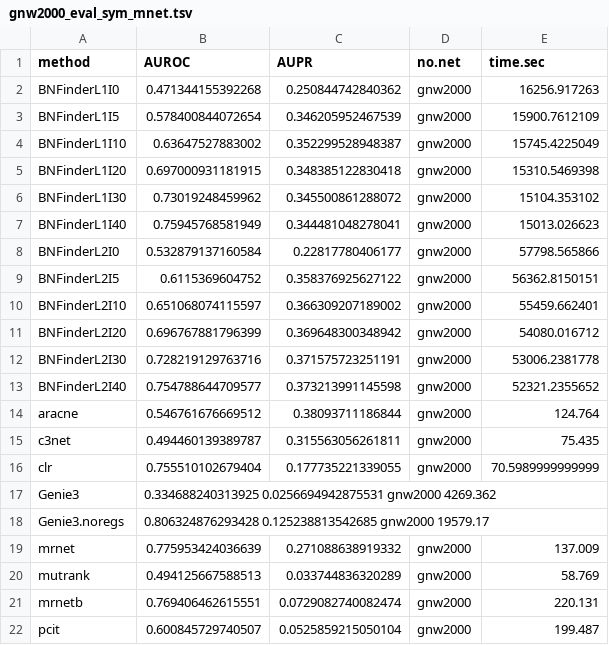
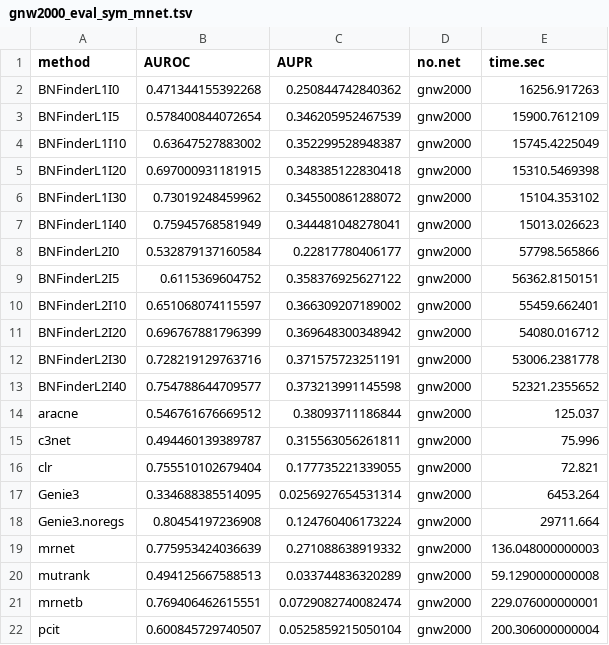
Before and after one commit to sysbio-vo/article-bnf-suppl, a TSV file: eval/gnw2000_eval_sym_mnet.tsv, drawn as a sheet.

```diff
--- a/eval/gnw2000_eval_sym_mnet.tsv
+++ b/eval/gnw2000_eval_sym_mnet.tsv
@@ -13,10 +13,10 @@ BNFinderL2I30	0.728219129763716	0.371575723251191	gnw2000	53006.2381778
 BNFinderL2I40	0.754788644709577	0.373213991145598	gnw2000	52321.2355652
-aracne	0.546761676669512	0.38093711186844	gnw2000	124.764
-c3net	0.494460139389787	0.315563056261811	gnw2000	75.435
-clr	0.755510102679404	0.177735221339055	gnw2000	70.5989999999999
-Genie3	0.334688240313925       0.0256694942875531      gnw2000 4269.362
-Genie3.noregs	0.806324876293428       0.125238813542685       gnw2000 19579.17
-mrnet	0.775953424036639	0.271088638919332	gnw2000	137.009
-mutrank	0.494125667588513	0.033744836320289	gnw2000	58.769
-mrnetb	0.769406462615551	0.0729082740082474	gnw2000	220.131
-pcit	0.600845729740507	0.0525859215050104	gnw2000	199.487
+aracne	0.546761676669512	0.38093711186844	gnw2000	125.037
+c3net	0.494460139389787	0.315563056261811	gnw2000	75.996
+clr	0.755510102679404	0.177735221339055	gnw2000	72.821
+Genie3	0.334688385514095	0.0256927654531314	gnw2000	6453.264
+Genie3.noregs	0.80454197236908	0.124760406173224	gnw2000	29711.664
+mrnet	0.775953424036639	0.271088638919332	gnw2000	136.048000000003
+mutrank	0.494125667588513	0.033744836320289	gnw2000	59.1290000000008
+mrnetb	0.769406462615551	0.0729082740082474	gnw2000	229.076000000001
+pcit	0.600845729740507	0.0525859215050104	gnw2000	200.306000000004
```
Also changed, not shown: eval/gnw2000_eval_sym_netb.tsv.
